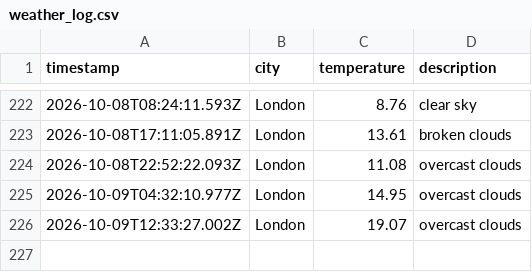
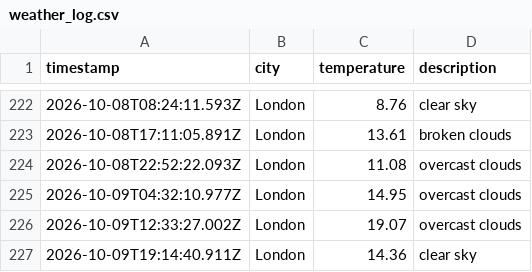
Before and after one commit to Rmorbey/weather-data-ops, a CSV file: data/weather_log.csv, drawn as a sheet; only a part is shown, gaps mark what is left out; the diff names each change by its address in the sheet, - before the commit and + after, or states it on an @@ line.

```diff
--- a/data/weather_log.csv
+++ b/data/weather_log.csv
+row 227: 2026-10-09T19:14:40.911Z | London | 14.36 | clear sky
```
Also changed, not shown: 1 other file.
